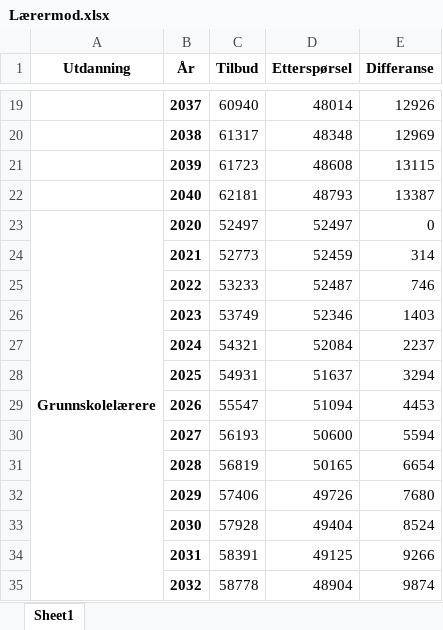
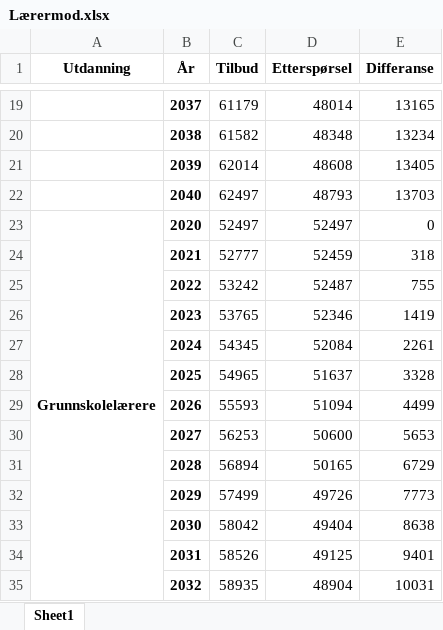
Before and after one commit to pknssb/Laerermod, an Excel workbook: resultater/Lærermod.xlsx, sheet Sheet1, drawn as a sheet; only a part is shown, gaps mark what is left out; values as stored, in another font and other column widths than the file's, no borders; the diff covers the shown part only; the diff names each change by its address in the sheet, - before the commit and + after, or states it on an @@ line.

Commit message:
Detaljert likninger for tilbudet og kuttet høyeste alder for lærerstudenter.

```diff
--- a/resultater/Lærermod.xlsx (sheet Sheet1)
+++ b/resultater/Lærermod.xlsx (sheet Sheet1)
-C19 (Tilbud): 60940
+C19 (Tilbud): 61179
-E19 (Differanse): 12926
+E19 (Differanse): 13165
-C20 (Tilbud): 61317
+C20 (Tilbud): 61582
-E20 (Differanse): 12969
+E20 (Differanse): 13234
-C21 (Tilbud): 61723
+C21 (Tilbud): 62014
-E21 (Differanse): 13115
+E21 (Differanse): 13405
-C22 (Tilbud): 62181
+C22 (Tilbud): 62497
-E22 (Differanse): 13387
+E22 (Differanse): 13703
-C24 (Tilbud): 52773
+C24 (Tilbud): 52777
-E24 (Differanse): 314
+E24 (Differanse): 318
-C25 (Tilbud): 53233
+C25 (Tilbud): 53242
-E25 (Differanse): 746
+E25 (Differanse): 755
-C26 (Tilbud): 53749
+C26 (Tilbud): 53765
-E26 (Differanse): 1403
+E26 (Differanse): 1419
-C27 (Tilbud): 54321
+C27 (Tilbud): 54345
-E27 (Differanse): 2237
+E27 (Differanse): 2261
-C28 (Tilbud): 54931
+C28 (Tilbud): 54965
-E28 (Differanse): 3294
+E28 (Differanse): 3328
-C29 (Tilbud): 55547
+C29 (Tilbud): 55593
-E29 (Differanse): 4453
+E29 (Differanse): 4499
-C30 (Tilbud): 56193
+C30 (Tilbud): 56253
-E30 (Differanse): 5594
+E30 (Differanse): 5653
-C31 (Tilbud): 56819
+C31 (Tilbud): 56894
-E31 (Differanse): 6654
+E31 (Differanse): 6729
-C32 (Tilbud): 57406
+C32 (Tilbud): 57499
-E32 (Differanse): 7680
+E32 (Differanse): 7773
-C33 (Tilbud): 57928
+C33 (Tilbud): 58042
-E33 (Differanse): 8524
+E33 (Differanse): 8638
-C34 (Tilbud): 58391
+C34 (Tilbud): 58526
-E34 (Differanse): 9266
+E34 (Differanse): 9401
-C35 (Tilbud): 58778
+C35 (Tilbud): 58935
-E35 (Differanse): 9874
+E35 (Differanse): 10031
```
Also changed, not shown: 21 added rows, 21 removed rows, 1 moved row and 204 edited cells elsewhere in this sheet, 7 other files.
